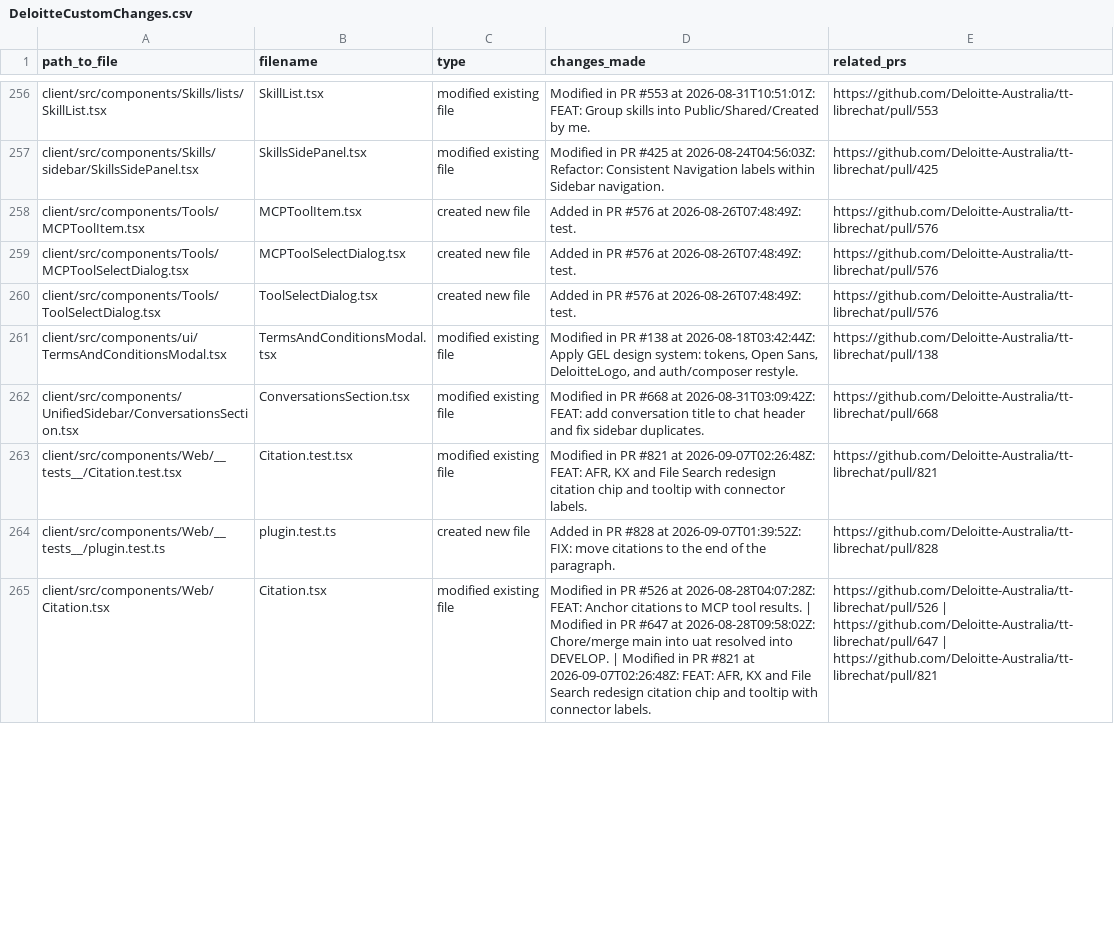
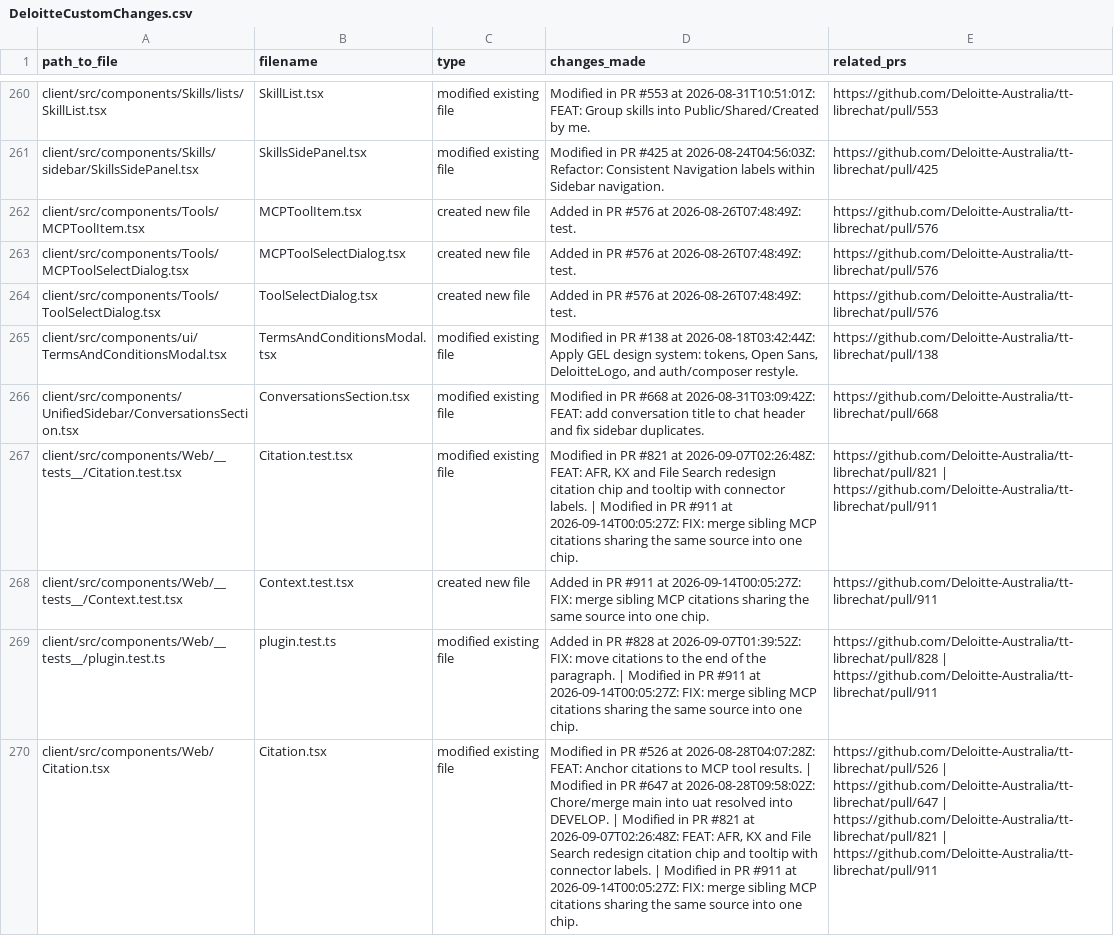
Before and after one commit to rzem-ai/LibreChat, a CSV file: deloitte/DeloitteCustomChanges.csv, drawn as a sheet; only a part is shown, gaps mark what is left out; addresses are those after the commit; the diff covers the shown part only; the diff names each change by its address in the sheet, - before the commit and + after, or states it on an @@ line.

```diff
--- a/deloitte/DeloitteCustomChanges.csv
+++ b/deloitte/DeloitteCustomChanges.csv
-D267 (changes_made): …connector labels.
+D267 (changes_made): …connector labels. | Modified in PR #911 at 2026-09-14T00:05:27Z: FIX: merge sibling MCP citations sharing the same source into one chip.
-E267 (related_prs): https://github.com/Deloitte-Australia/tt-librechat/pull/821
+E267 (related_prs): https://github.com/Deloitte-Australia/tt-librechat/pull/821 | https://github.com/Deloitte-Australia/tt-librechat/pull/911
+row 268: client/src/components/Web/__tests__/Context.test.tsx | Context.test.tsx | created new file | Added in PR #911 at 2026-09-14T00:05:27Z: FIX: merge sibling MCP citations sharing the same source into one chip. | https://github.com/Deloitte-Australia/tt-librechat/pull/911
-C269 (type): created new file
+C269 (type): modified existing file
-D269 (changes_made): …the paragraph.
+D269 (changes_made): …the paragraph. | Modified in PR #911 at 2026-09-14T00:05:27Z: FIX: merge sibling MCP citations sharing the same source into one chip.
-E269 (related_prs): https://github.com/Deloitte-Australia/tt-librechat/pull/828
+E269 (related_prs): https://github.com/Deloitte-Australia/tt-librechat/pull/828 | https://github.com/Deloitte-Australia/tt-librechat/pull/911
-D270 (changes_made): …connector labels.
+D270 (changes_made): …connector labels. | Modified in PR #911 at 2026-09-14T00:05:27Z: FIX: merge sibling MCP citations sharing the same source into one chip.
-E270 (related_prs): …| https://github.com/Deloitte-Australia/tt-librechat/pull/821
+E270 (related_prs): …| https://github.com/Deloitte-Australia/tt-librechat/pull/821 | https://github.com/Deloitte-Australia/tt-librechat/pull/911
```
Also changed, not shown: 5 added rows and 8 edited cells elsewhere in this file.
